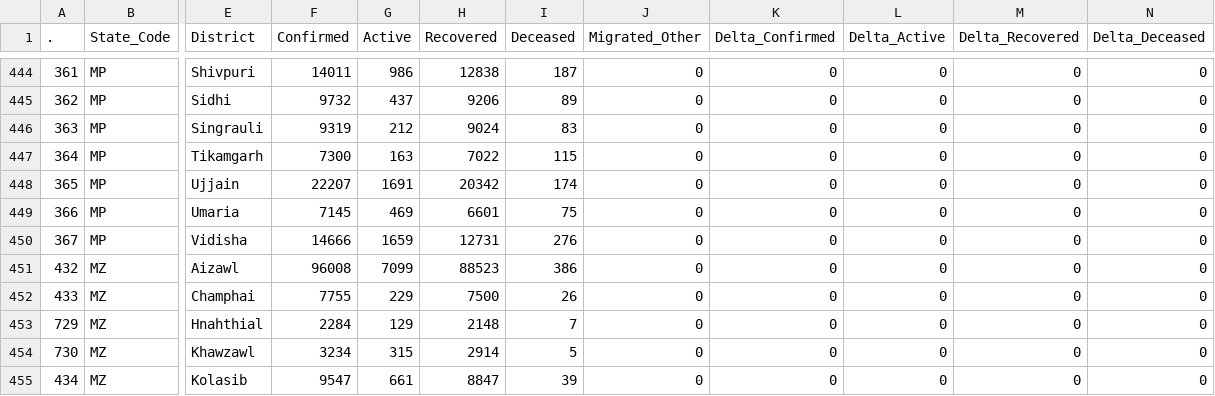
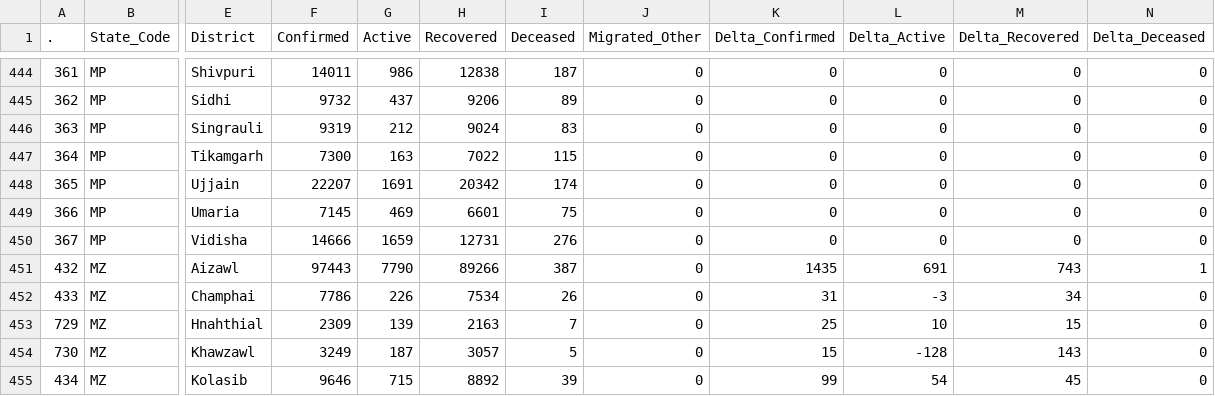
Before and after one commit to abhiramr/covid19bharat_data, a CSV file: csv/latest/district_wise.csv, drawn as a sheet; only a part is shown, gaps mark what is left out; the diff covers the shown part only; the diff names each change by its address in the sheet, - before the commit and + after, or states it on an @@ line.

```diff
--- a/csv/latest/district_wise.csv
+++ b/csv/latest/district_wise.csv
-F451 (Confirmed): 96008
+F451 (Confirmed): 97443
-G451 (Active): 7099
+G451 (Active): 7790
-H451 (Recovered): 88523
+H451 (Recovered): 89266
-I451 (Deceased): 386
+I451 (Deceased): 387
-K451 (Delta_Confirmed): 0
+K451 (Delta_Confirmed): 1435
-L451 (Delta_Active): 0
+L451 (Delta_Active): 691
-M451 (Delta_Recovered): 0
+M451 (Delta_Recovered): 743
-N451 (Delta_Deceased): 0
+N451 (Delta_Deceased): 1
-F452 (Confirmed): 7755
+F452 (Confirmed): 7786
-G452 (Active): 229
+G452 (Active): 226
-H452 (Recovered): 7500
+H452 (Recovered): 7534
-K452 (Delta_Confirmed): 0
+K452 (Delta_Confirmed): 31
-L452 (Delta_Active): 0
+L452 (Delta_Active): -3
-M452 (Delta_Recovered): 0
+M452 (Delta_Recovered): 34
-F453 (Confirmed): 2284
+F453 (Confirmed): 2309
-G453 (Active): 129
+G453 (Active): 139
-H453 (Recovered): 2148
+H453 (Recovered): 2163
-K453 (Delta_Confirmed): 0
+K453 (Delta_Confirmed): 25
-L453 (Delta_Active): 0
+L453 (Delta_Active): 10
-M453 (Delta_Recovered): 0
+M453 (Delta_Recovered): 15
-F454 (Confirmed): 3234
+F454 (Confirmed): 3249
-G454 (Active): 315
+G454 (Active): 187
-H454 (Recovered): 2914
+H454 (Recovered): 3057
-K454 (Delta_Confirmed): 0
+K454 (Delta_Confirmed): 15
-L454 (Delta_Active): 0
+L454 (Delta_Active): -128
-M454 (Delta_Recovered): 0
+M454 (Delta_Recovered): 143
-F455 (Confirmed): 9547
+F455 (Confirmed): 9646
-G455 (Active): 661
+G455 (Active): 715
-H455 (Recovered): 8847
+H455 (Recovered): 8892
-K455 (Delta_Confirmed): 0
+K455 (Delta_Confirmed): 99
-L455 (Delta_Active): 0
+L455 (Delta_Active): 54
-M455 (Delta_Recovered): 0
+M455 (Delta_Recovered): 45
```
Also changed, not shown: 38 edited cells elsewhere in this file, csv/latest/raw_data39.csv, csv/latest/state_wise.csv, 10 other files.
